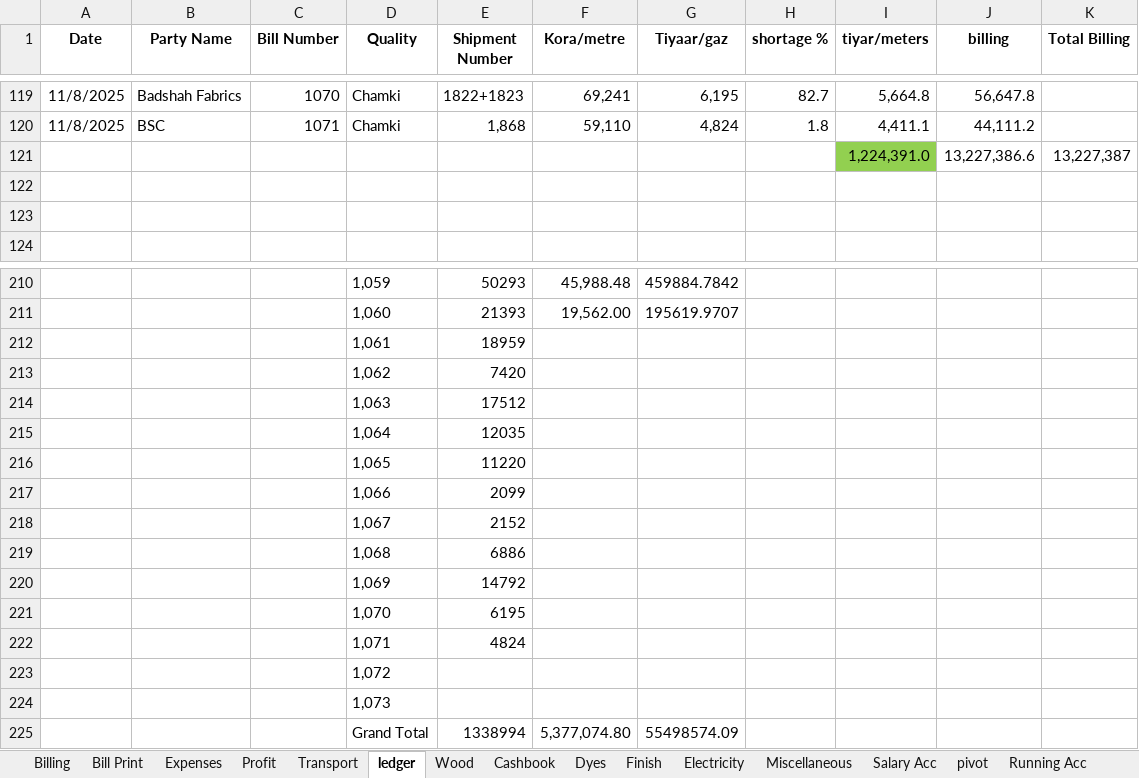
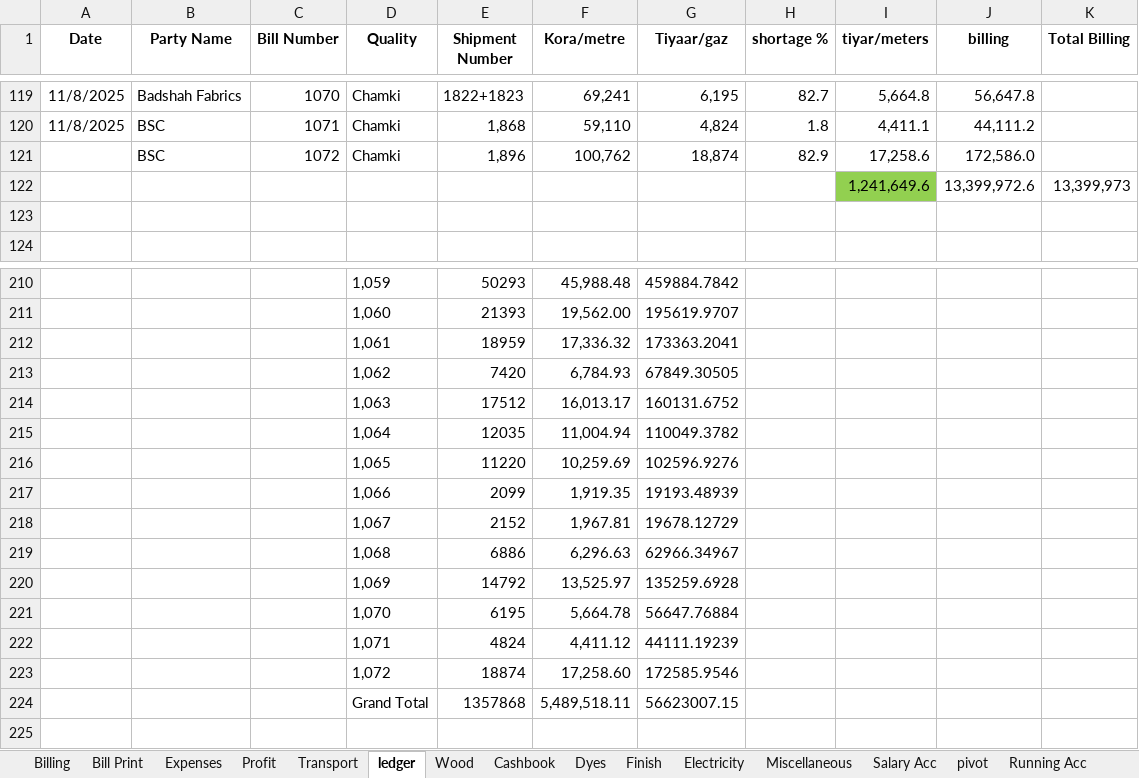
Before and after one commit to omerrazzaq4/AlHamd_Oct, an Excel workbook: Factory_Khata_October.xlsx, sheet ledger, drawn as a sheet; only a part is shown, gaps mark what is left out; values as stored, in another font and other column widths than the file's, no borders; charts and pictures and table styles not drawn; removed rows and columns are numbered as before the commit, all else as after; the diff covers the shown part only; the diff names each change by its address in the sheet, - before the commit and + after, or states it on an @@ line.

```diff
--- a/Factory_Khata_October.xlsx (sheet ledger)
+++ b/Factory_Khata_October.xlsx (sheet ledger)
-row 121:  |  |  |  |  |  |  |  | 1,224,391.0 | 13,227,386.6 | 13,227,387
-row 121: (empty)
+row 121:  | BSC | 1072 | Chamki | 1,896 | 100,762 | 18,874 | 82.9 | 17,258.6 | 172,586.0
+row 122:  |  |  |  |  |  |  |  | 1,241,649.6 | 13,399,972.6 | 13,399,973
-F212 (Kora/metre): (empty)
+F212 (Kora/metre): 17,336.32
-G212 (Tiyaar/gaz): (empty)
+G212 (Tiyaar/gaz): 173363.2041
-F213 (Kora/metre): (empty)
+F213 (Kora/metre): 6,784.93
-G213 (Tiyaar/gaz): (empty)
+G213 (Tiyaar/gaz): 67849.30505
-F214 (Kora/metre): (empty)
+F214 (Kora/metre): 16,013.17
-G214 (Tiyaar/gaz): (empty)
+G214 (Tiyaar/gaz): 160131.6752
-F215 (Kora/metre): (empty)
+F215 (Kora/metre): 11,004.94
-G215 (Tiyaar/gaz): (empty)
+G215 (Tiyaar/gaz): 110049.3782
-F216 (Kora/metre): (empty)
+F216 (Kora/metre): 10,259.69
-G216 (Tiyaar/gaz): (empty)
+G216 (Tiyaar/gaz): 102596.9276
-F217 (Kora/metre): (empty)
+F217 (Kora/metre): 1,919.35
-G217 (Tiyaar/gaz): (empty)
+G217 (Tiyaar/gaz): 19193.48939
-F218 (Kora/metre): (empty)
+F218 (Kora/metre): 1,967.81
-G218 (Tiyaar/gaz): (empty)
+G218 (Tiyaar/gaz): 19678.12729
-F219 (Kora/metre): (empty)
+F219 (Kora/metre): 6,296.63
-G219 (Tiyaar/gaz): (empty)
+G219 (Tiyaar/gaz): 62966.34967
-F220 (Kora/metre): (empty)
+F220 (Kora/metre): 13,525.97
-G220 (Tiyaar/gaz): (empty)
+G220 (Tiyaar/gaz): 135259.6928
-F221 (Kora/metre): (empty)
+F221 (Kora/metre): 5,664.78
-G221 (Tiyaar/gaz): (empty)
+G221 (Tiyaar/gaz): 56647.76884
-F222 (Kora/metre): (empty)
+F222 (Kora/metre): 4,411.12
-G222 (Tiyaar/gaz): (empty)
+G222 (Tiyaar/gaz): 44111.19239
-row 223:  |  |  | 1,072
-row 224:  |  |  | 1,073
-row 225:  |  |  | Grand Total | 1338994 | 5,377,074.80 | 55498574.09
+row 223:  |  |  | 1,072 | 18874 | 17,258.60 | 172585.9546
+row 224:  |  |  | Grand Total | 1357868 | 5,489,518.11 | 56623007.15
```
Also changed, not shown: 8 edited cells elsewhere in this sheet, sheet Wood, sheet Cashbook, sheet Billing, sheet pivot, sheet Salary Acc, sheet Profit, 5 more sheets, formulas that keep their value, hidden cells, charts or pictures.
